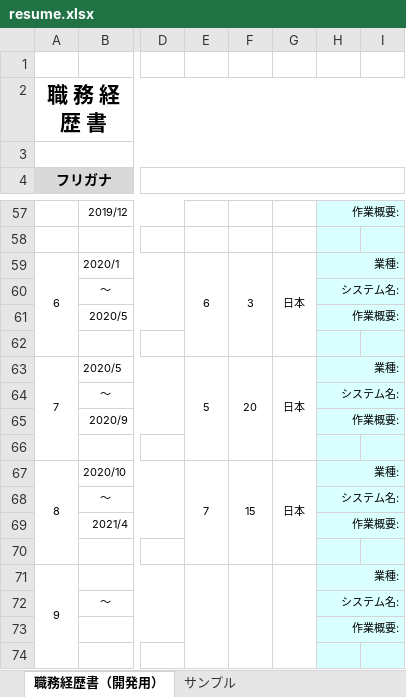
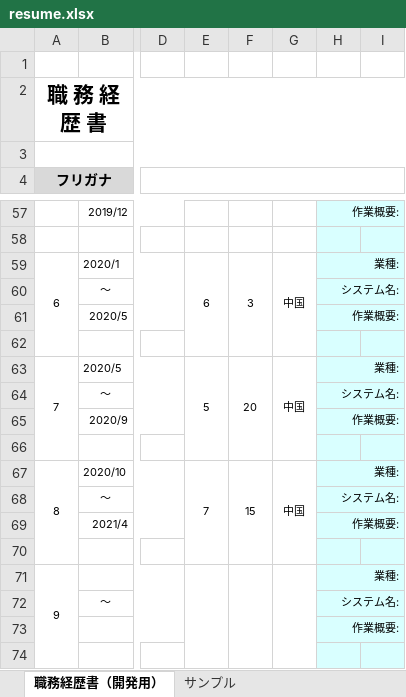
Before and after one commit to spikespiegel5112/resume, an Excel workbook: resume.xlsx, sheet 職務経歴書（開発用）, drawn as a sheet; only a part is shown, gaps mark what is left out; values as stored, in another font and other column widths than the file's, no borders; conditional formats not drawn; the diff covers the shown part only; the diff names each change by its address in the sheet, - before the commit and + after, or states it on an @@ line.

```diff
--- a/resume.xlsx (sheet 職務経歴書（開発用）)
+++ b/resume.xlsx (sheet 職務経歴書（開発用）)
-G59: 日本
+G59: 中国
-G63: 日本
+G63: 中国
-G67: 日本
+G67: 中国
```
Also changed, not shown: 3 added rows, 3 removed rows and 26 edited cells elsewhere in this sheet.
